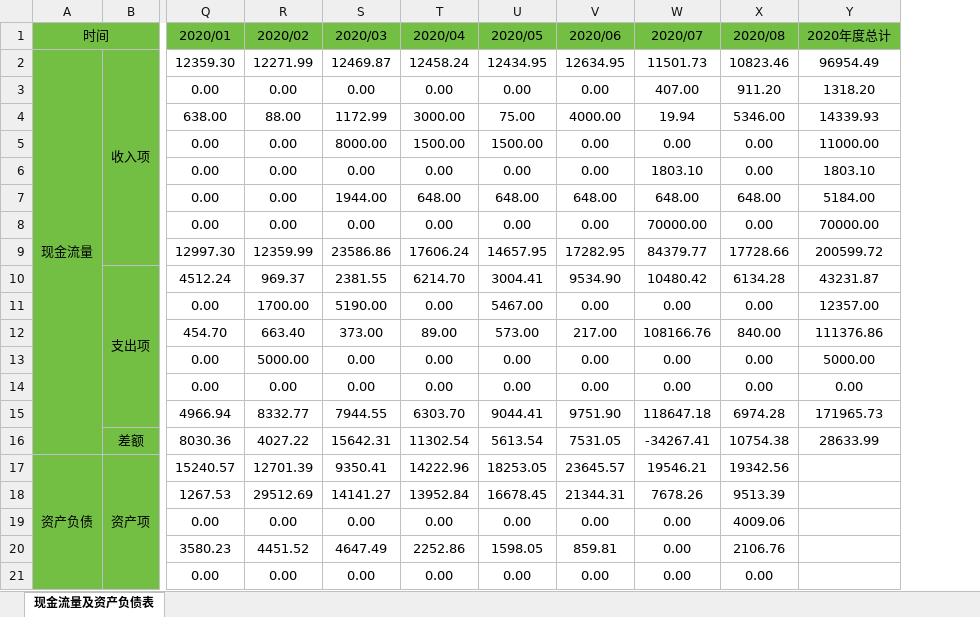
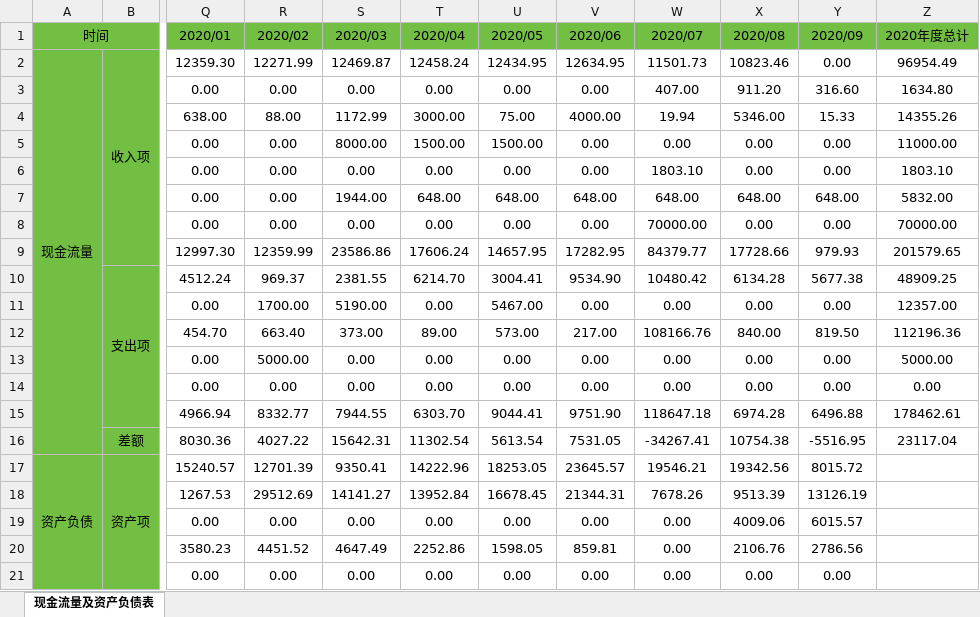
Before and after one commit to hinsshumFamilyFinances/balanceSheet, an Excel workbook: 资产负债表.xlsx, sheet 现金流量及资产负债表, drawn as a sheet; only a part is shown, gaps mark what is left out; values as stored, in another font and other column widths than the file's, no borders; charts and pictures not drawn; addresses are those after the commit; the diff names each change by its address in the sheet, - before the commit and + after, or states it on an @@ line.

```diff
--- a/资产负债表.xlsx (sheet 现金流量及资产负债表)
+++ b/资产负债表.xlsx (sheet 现金流量及资产负债表)
+column Y (2020/09), rows 2-21: 0.00 | 316.60 | 15.33 | 0.00 | 0.00 | 648.00 | 0.00 | 979.93 | 5677.38 | 0.00 | 819.50 | 0.00 | 0.00 | 6496.88 | -5516.95 | 8015.72 | 13126.19 | 6015.57 | 2786.56 | 0.00
-Z3 (2020年度总计): 1318.20
+Z3 (2020年度总计): 1634.80
-Z4 (2020年度总计): 14339.93
+Z4 (2020年度总计): 14355.26
-Z7 (2020年度总计): 5184.00
+Z7 (2020年度总计): 5832.00
-Z9 (2020年度总计): 200599.72
+Z9 (2020年度总计): 201579.65
-Z10 (2020年度总计): 43231.87
+Z10 (2020年度总计): 48909.25
-Z12 (2020年度总计): 111376.86
+Z12 (2020年度总计): 112196.36
-Z15 (2020年度总计): 171965.73
+Z15 (2020年度总计): 178462.61
-Z16 (2020年度总计): 28633.99
+Z16 (2020年度总计): 23117.04
```
Also changed, not shown: formulas that keep their value, charts or pictures, 净值.xlsx, 汽车收入与开支记录.xlsx.
